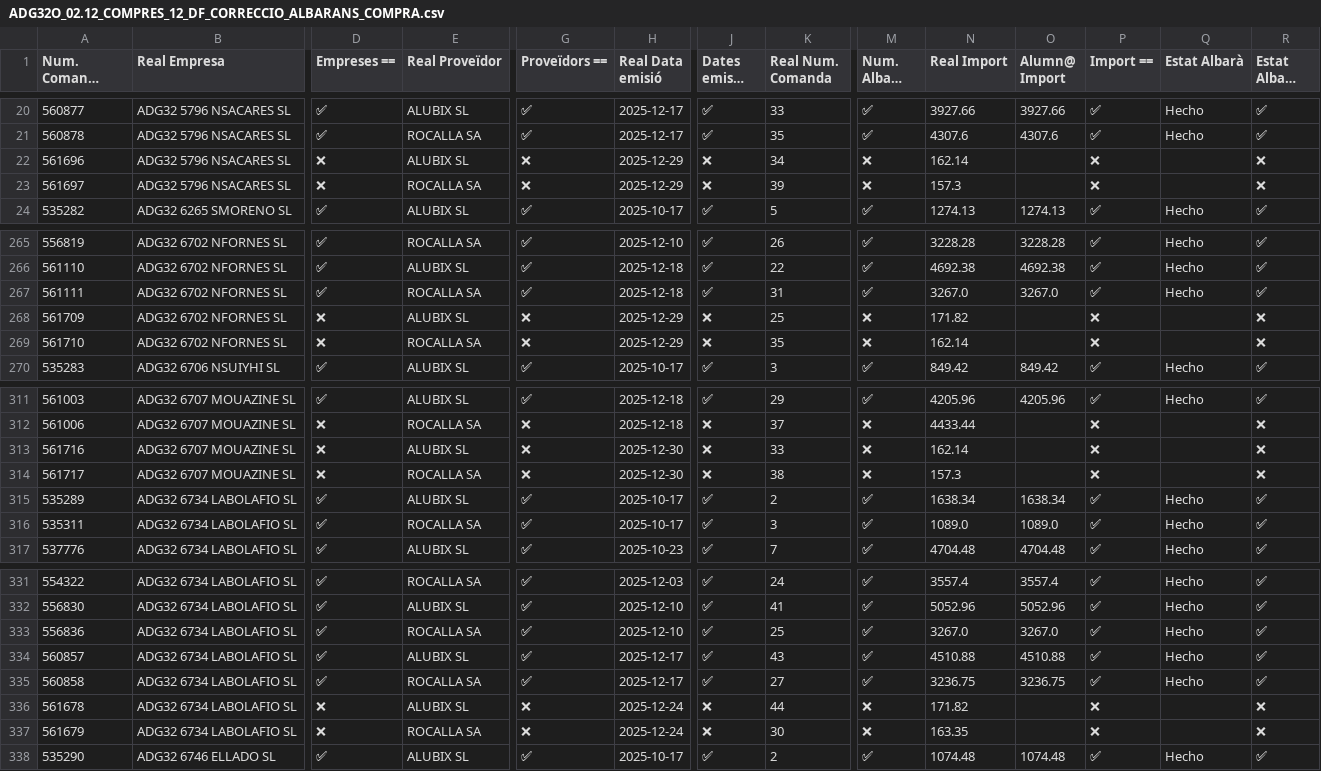
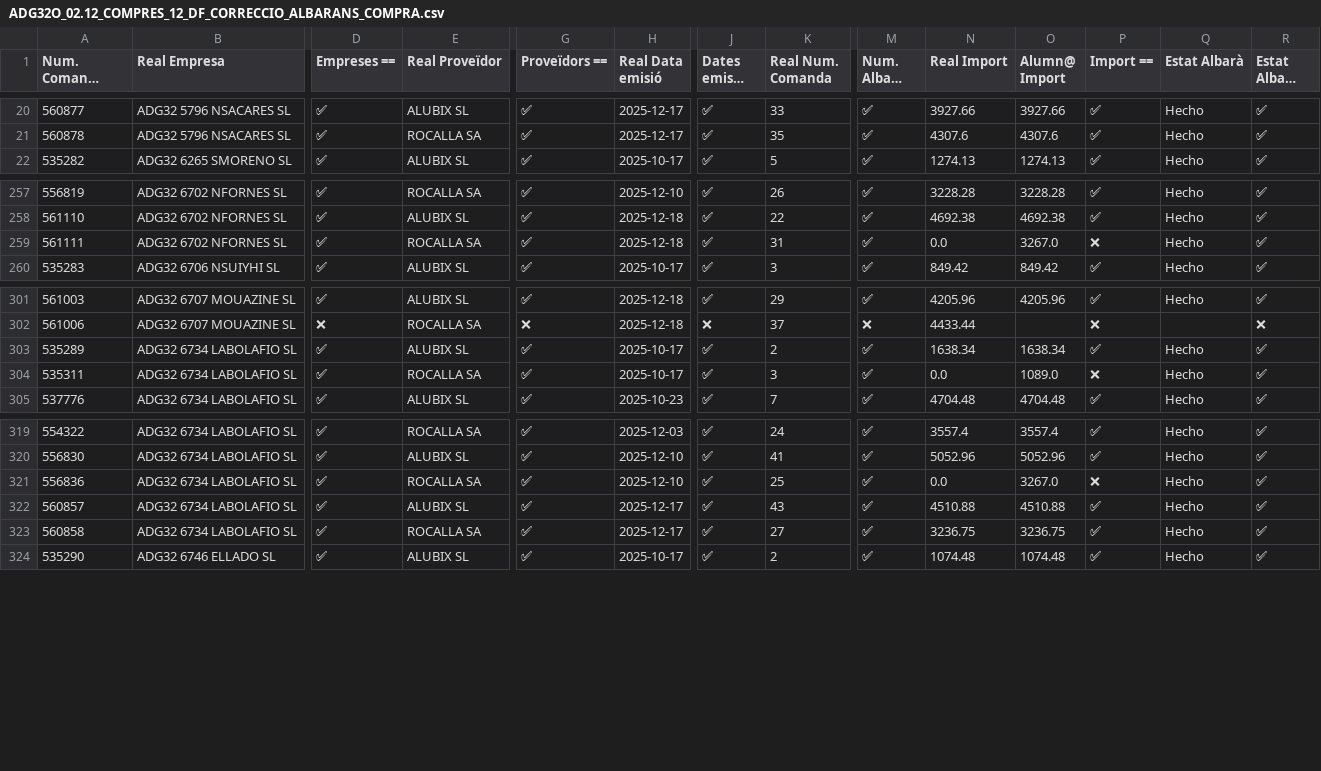
Before and after one commit to bielalzina/correccioTascaComercialStreamlit, a CSV file: HISTORIC_CORRECCIONS/ADG32O_02.12_COMPRES_12_DF_CORRECCIO_ALBARANS_COMPRA.csv, drawn as a sheet; only a part is shown, gaps mark what is left out; long unchanged cells end in …; removed rows and columns are numbered as before the commit, all else as after; rows hold the shown columns only; the diff covers the shown part only; the diff names each change by its address in the sheet, - before the commit and + after, or states it on an @@ line.

```diff
--- a/HISTORIC_CORRECCIONS/ADG32O_02.12_COMPRES_12_DF_CORRECCIO_ALBARANS_COMPRA.csv
+++ b/HISTORIC_CORRECCIONS/ADG32O_02.12_COMPRES_12_DF_CORRECCIO_ALBARANS_COMPRA.csv
-row 22: 561696 | ADG32 5796 NSACARES SL | ❌ | ALUBIX SL | ❌ | 2025-12-29 | ❌ | 34 | ❌ | 162.14 |  | ❌ |  | ❌
-row 23: 561697 | ADG32 5796 NSACARES SL | ❌ | ROCALLA SA | ❌ | 2025-12-29 | ❌ | 39 | ❌ | 157.3 |  | ❌ |  | ❌
-N259 (Real Import): 3267.0
+N259 (Real Import): 0.0
-P259 (Import ==): ✅
+P259 (Import ==): ❌
-row 268: 561709 | ADG32 6702 NFORNES SL | ❌ | ALUBIX SL | ❌ | 2025-12-29 | ❌ | 25 | ❌ | 171.82 |  | ❌ |  | ❌
-row 269: 561710 | ADG32 6702 NFORNES SL | ❌ | ROCALLA SA | ❌ | 2025-12-29 | ❌ | 35 | ❌ | 162.14 |  | ❌ |  | ❌
-row 313: 561716 | ADG32 6707 MOUAZINE SL | ❌ | ALUBIX SL | ❌ | 2025-12-30 | ❌ | 33 | ❌ | 162.14 |  | ❌ |  | ❌
-row 314: 561717 | ADG32 6707 MOUAZINE SL | ❌ | ROCALLA SA | ❌ | 2025-12-30 | ❌ | 38 | ❌ | 157.3 |  | ❌ |  | ❌
-N304 (Real Import): 1089.0
+N304 (Real Import): 0.0
-P304 (Import ==): ✅
+P304 (Import ==): ❌
-N321 (Real Import): 3267.0
+N321 (Real Import): 0.0
-P321 (Import ==): ✅
+P321 (Import ==): ❌
-row 336: 561678 | ADG32 6734 LABOLAFIO SL | ❌ | ALUBIX SL | ❌ | 2025-12-24 | ❌ | 44 | ❌ | 171.82 |  | ❌ |  | ❌
-row 337: 561679 | ADG32 6734 LABOLAFIO SL | ❌ | ROCALLA SA | ❌ | 2025-12-24 | ❌ | 30 | ❌ | 163.35 |  | ❌ |  | ❌
```
Also changed, not shown: 8 removed rows elsewhere in this file, HISTORIC_CORRECCIONS/ADG32O_02.12_COMPRES_05_DF_REAL_ALUMNES_TASCA_ENTREGADA_CLAU_UNICA.csv, HISTORIC_CORRECCIONS/ADG32O_02.12_COMPRES_06_UNIO_DF_REAL_ALB.csv, 3 other files.
